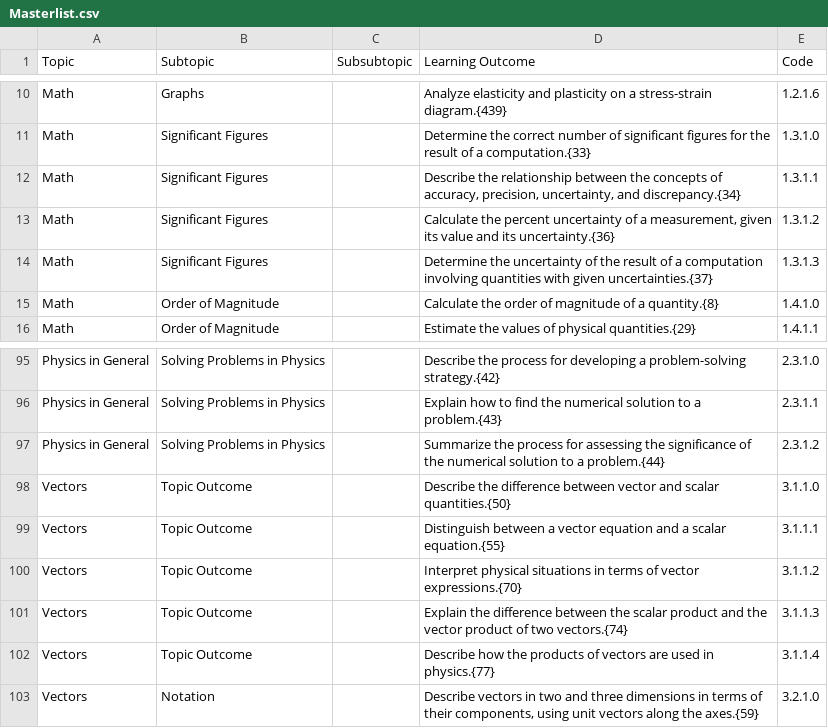
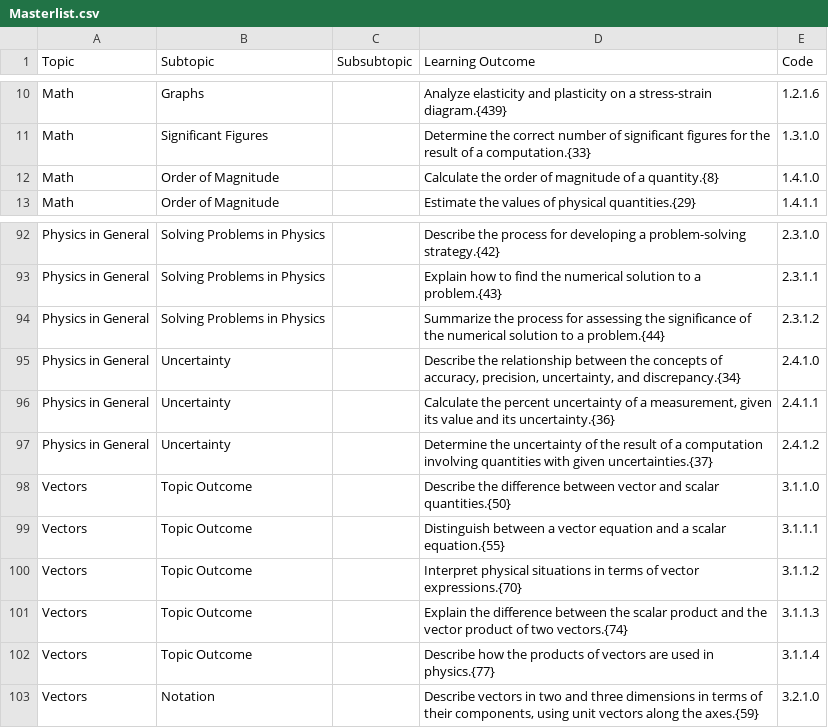
Before and after one commit to open-resources/learning_outcomes, a CSV file: Masterlist.csv, drawn as a sheet; only a part is shown, gaps mark what is left out.

Commit message:
Run GH Action to process learning outcomes

```diff
--- a/Masterlist.csv
+++ b/Masterlist.csv
@@ -11,5 +11,2 @@ Math,Graphs,,Analyze elasticity and plasticity on a stress-strain diagram.{439},
 Math,Significant Figures,,Determine the correct number of significant figures for the result of a computation.{33},1.3.1.0
-Math,Significant Figures,,"Describe the relationship between the concepts of accuracy, precision, uncertainty, and discrepancy.{34}",1.3.1.1
-Math,Significant Figures,,"Calculate the percent uncertainty of a measurement, given its value and its uncertainty.{36}",1.3.1.2
-Math,Significant Figures,,Determine the uncertainty of the result of a computation involving quantities with given uncertainties.{37},1.3.1.3
 Math,Order of Magnitude,,Calculate the order of magnitude of a quantity.{8},1.4.1.0
@@ -97,2 +94,5 @@ Physics in General,Solving Problems in Physics,,Explain how to find the numerica
 Physics in General,Solving Problems in Physics,,Summarize the process for assessing the significance of the numerical solution to a problem.{44},2.3.1.2
+Physics in General,Uncertainty,,"Describe the relationship between the concepts of accuracy, precision, uncertainty, and discrepancy.{34}",2.4.1.0
+Physics in General,Uncertainty,,"Calculate the percent uncertainty of a measurement, given its value and its uncertainty.{36}",2.4.1.1
+Physics in General,Uncertainty,,Determine the uncertainty of the result of a computation involving quantities with given uncertainties.{37},2.4.1.2
 Vectors,Topic Outcome,,Describe the difference between vector and scalar quantities.{50},3.1.1.0
```
